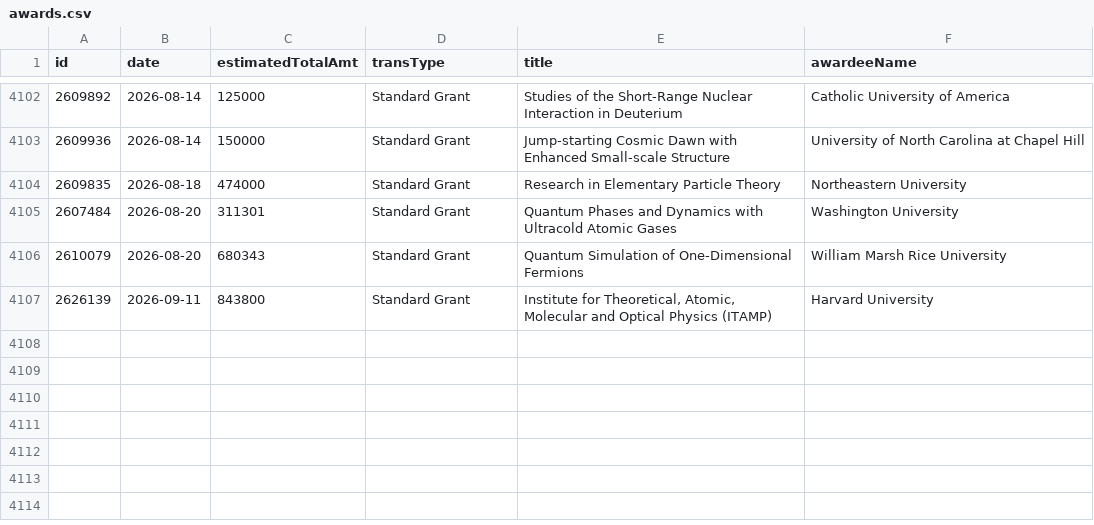
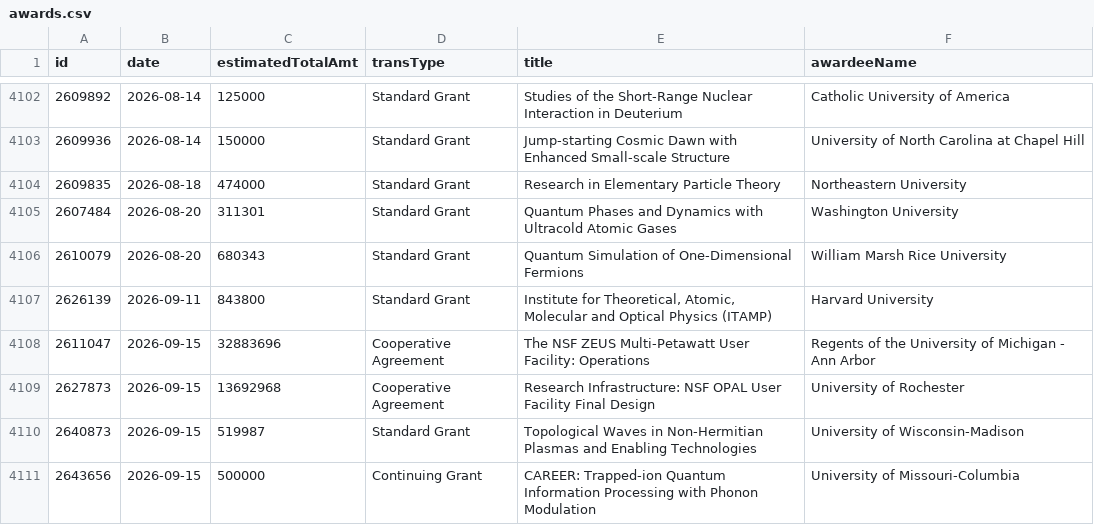
Before and after one commit to jpwolfson/science-funding-dashboard, a CSV file: data/nsf/mps/phy/awards.csv, drawn as a sheet; only a part is shown, gaps mark what is left out; the diff names each change by its address in the sheet, - before the commit and + after, or states it on an @@ line.

```diff
--- a/data/nsf/mps/phy/awards.csv
+++ b/data/nsf/mps/phy/awards.csv
+row 4108: 2611047 | 2026-09-15 | 32883696 | Cooperative Agreement | The NSF ZEUS Multi-Petawatt User Facility: Operations | Regents of the University of Michigan - Ann Arbor
+row 4109: 2627873 | 2026-09-15 | 13692968 | Cooperative Agreement | Research Infrastructure: NSF OPAL User Facility Final Design | University of Rochester
+row 4110: 2640873 | 2026-09-15 | 519987 | Standard Grant | Topological Waves in Non-Hermitian Plasmas and Enabling Technologies | University of Wisconsin-Madison
+row 4111: 2643656 | 2026-09-15 | 500000 | Continuing Grant | CAREER: Trapped-ion Quantum Information Processing with Phonon Modulation | University of Missouri-Columbia
```
Also changed, not shown: 1 other file.
